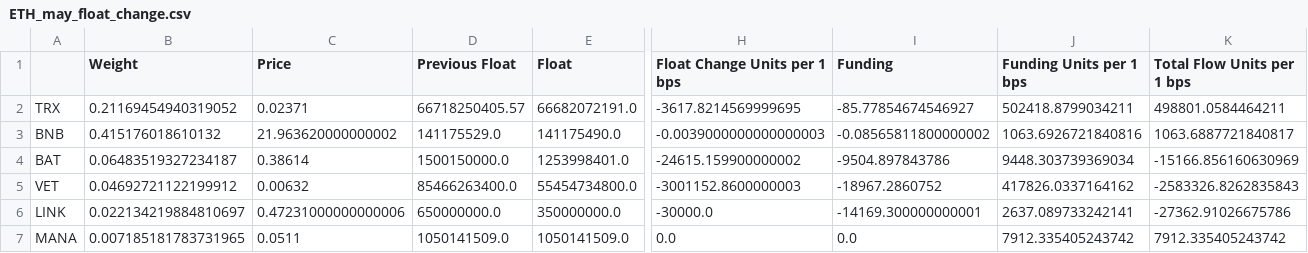
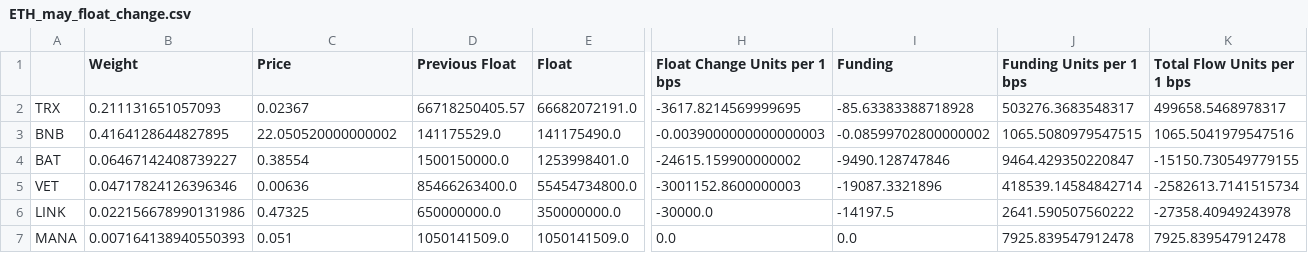
Before and after one commit to coinmetrics/bcindex, a CSV file: utils/rebalance_tools/csvs/ETH_may_float_change.csv, drawn as a sheet; only a part is shown, gaps mark what is left out; the diff covers the shown part only; the diff names each change by its address in the sheet, - before the commit and + after, or states it on an @@ line.

```diff
--- a/utils/rebalance_tools/csvs/ETH_may_float_change.csv
+++ b/utils/rebalance_tools/csvs/ETH_may_float_change.csv
-B2 (Weight): 0.21169454940319052
+B2 (Weight): 0.211131651057093
-C2 (Price): 0.02371
+C2 (Price): 0.02367
-I2 (Funding): -85.77854674546927
+I2 (Funding): -85.63383388718928
-J2 (Funding Units per 1 bps): 502418.8799034211
+J2 (Funding Units per 1 bps): 503276.3683548317
-K2 (Total Flow Units per 1 bps): 498801.0584464211
+K2 (Total Flow Units per 1 bps): 499658.5468978317
-B3 (Weight): 0.415176018610132
+B3 (Weight): 0.4164128644827895
-C3 (Price): 21.963620000000002
+C3 (Price): 22.050520000000002
-I3 (Funding): -0.08565811800000002
+I3 (Funding): -0.08599702800000002
-J3 (Funding Units per 1 bps): 1063.6926721840816
+J3 (Funding Units per 1 bps): 1065.5080979547515
-K3 (Total Flow Units per 1 bps): 1063.6887721840817
+K3 (Total Flow Units per 1 bps): 1065.5041979547516
-B4 (Weight): 0.06483519327234187
+B4 (Weight): 0.06467142408739227
-C4 (Price): 0.38614
+C4 (Price): 0.38554
-I4 (Funding): -9504.897843786
+I4 (Funding): -9490.128747846
-J4 (Funding Units per 1 bps): 9448.303739369034
+J4 (Funding Units per 1 bps): 9464.429350220847
-K4 (Total Flow Units per 1 bps): -15166.856160630969
+K4 (Total Flow Units per 1 bps): -15150.730549779155
-B5 (Weight): 0.04692721122199912
+B5 (Weight): 0.04717824126396346
-C5 (Price): 0.00632
+C5 (Price): 0.00636
-I5 (Funding): -18967.2860752
+I5 (Funding): -19087.3321896
-J5 (Funding Units per 1 bps): 417826.0337164162
+J5 (Funding Units per 1 bps): 418539.14584842714
-K5 (Total Flow Units per 1 bps): -2583326.8262835843
+K5 (Total Flow Units per 1 bps): -2582613.7141515734
-B6 (Weight): 0.022134219884810697
+B6 (Weight): 0.022156678990131986
-C6 (Price): 0.47231000000000006
+C6 (Price): 0.47325
-I6 (Funding): -14169.300000000001
+I6 (Funding): -14197.5
-J6 (Funding Units per 1 bps): 2637.089733242141
+J6 (Funding Units per 1 bps): 2641.590507560222
-K6 (Total Flow Units per 1 bps): -27362.91026675786
+K6 (Total Flow Units per 1 bps): -27358.40949243978
-B7 (Weight): 0.007185181783731965
+B7 (Weight): 0.007164138940550393
-C7 (Price): 0.0511
+C7 (Price): 0.051
-J7 (Funding Units per 1 bps): 7912.335405243742
+J7 (Funding Units per 1 bps): 7925.839547912478
-K7 (Total Flow Units per 1 bps): 7912.335405243742
+K7 (Total Flow Units per 1 bps): 7925.839547912478
```
Also changed, not shown: 79 edited cells elsewhere in this file, utils/rebalance_tools/csvs/20_may_weights.csv, utils/rebalance_tools/csvs/Application_may_float_change.csv, 27 other files.
